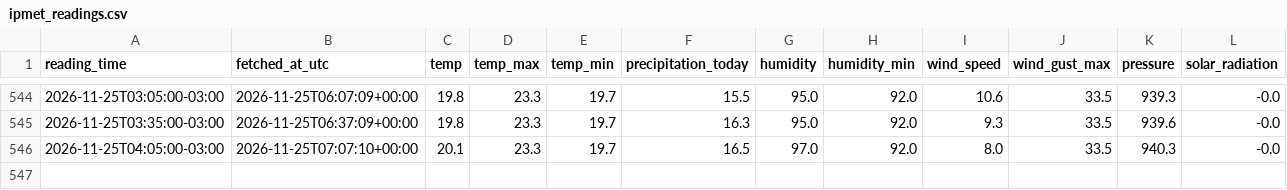
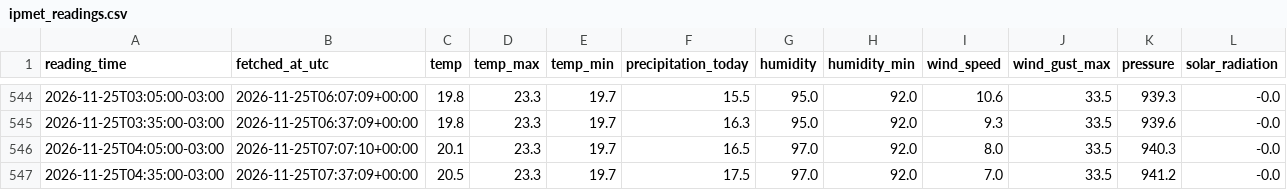
Before and after one commit to douglasagalbiatti/bauru-weather-kdd, a CSV file: data/raw/ipmet/ipmet_readings.csv, drawn as a sheet; only a part is shown, gaps mark what is left out; the diff names each change by its address in the sheet, - before the commit and + after, or states it on an @@ line.

Commit message:
chore(data): leitura da estacao IPMet Bauru [skip ci]

```diff
--- a/data/raw/ipmet/ipmet_readings.csv
+++ b/data/raw/ipmet/ipmet_readings.csv
+row 547: 2026-11-25T04:35:00-03:00 | 2026-11-25T07:37:09+00:00 | 20.5 | 23.3 | 19.7 | 17.5 | 97.0 | 92.0 | 7.0 | 33.5 | 941.2 | -0.0
```
Also changed, not shown: 1 other file.
